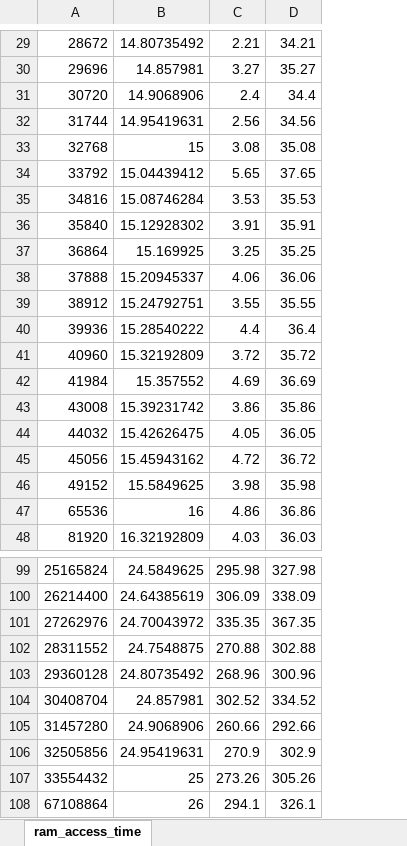
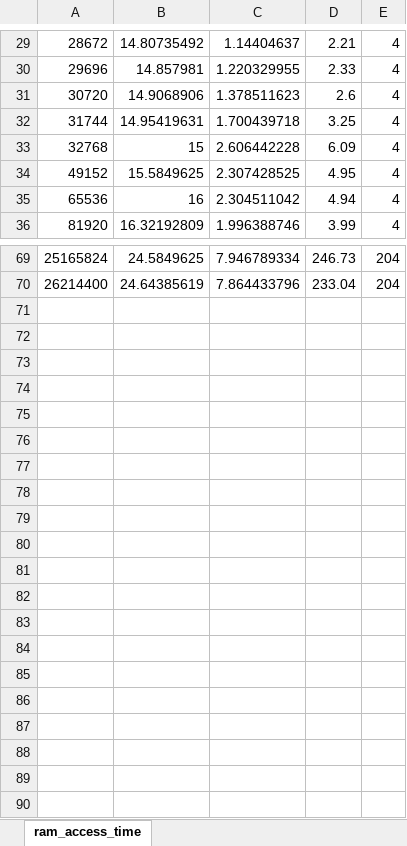
Before and after one commit to guptarohit994/CSE221_project, an Excel workbook: operations/2_memory/ram_access_time/logs/ram_access_time.xlsx, sheet ram_access_time, drawn as a sheet; only a part is shown, gaps mark what is left out; values as stored, in another font and other column widths than the file's, no borders; charts and pictures not drawn; removed rows and columns are numbered as before the commit, all else as after; the diff covers the shown part only; the diff names each change by its address in the sheet, - before the commit and + after, or states it on an @@ line.

Commit message:
Adding new results for ram_access_time
stubbing old results
fixes to makefile

```diff
--- a/operations/2_memory/ram_access_time/logs/ram_access_time.xlsx (sheet ram_access_time)
+++ b/operations/2_memory/ram_access_time/logs/ram_access_time.xlsx (sheet ram_access_time)
-column C, rows 29-33: 2.21 | 3.27 | 2.4 | 2.56 | 3.08; rows 46-48: 3.98 | 4.86 | 4.03; rows 99-100: 295.98 | 306.09
-column D, rows 29-33: 34.21 | 35.27 | 34.4 | 34.56 | 35.08; rows 46-48: 35.98 | 36.86 | 36.03; rows 99-100: 327.98 | 338.09
+column C, rows 29-36: 1.14404637 | 1.220329955 | 1.378511623 | 1.700439718 | 2.606442228 | 2.307428525 | 2.304511042 | 1.996388746; rows 69-70: 7.946789334 | 7.864433796
+column D, rows 29-36: 2.21 | 2.33 | 2.6 | 3.25 | 6.09 | 4.95 | 4.94 | 3.99; rows 69-70: 246.73 | 233.04
+column E, rows 29-36: all 4; rows 69-70: 204 | 204
-row 34: 33792 | 15.04439412 | 5.65 | 37.65
-row 35: 34816 | 15.08746284 | 3.53 | 35.53
-row 36: 35840 | 15.12928302 | 3.91 | 35.91
-row 37: 36864 | 15.169925 | 3.25 | 35.25
-row 38: 37888 | 15.20945337 | 4.06 | 36.06
-row 39: 38912 | 15.24792751 | 3.55 | 35.55
-row 40: 39936 | 15.28540222 | 4.4 | 36.4
-row 41: 40960 | 15.32192809 | 3.72 | 35.72
-row 42: 41984 | 15.357552 | 4.69 | 36.69
-row 43: 43008 | 15.39231742 | 3.86 | 35.86
-row 44: 44032 | 15.42626475 | 4.05 | 36.05
-row 45: 45056 | 15.45943162 | 4.72 | 36.72
-row 101: 27262976 | 24.70043972 | 335.35 | 367.35
-row 102: 28311552 | 24.7548875 | 270.88 | 302.88
-row 103: 29360128 | 24.80735492 | 268.96 | 300.96
-row 104: 30408704 | 24.857981 | 302.52 | 334.52
-row 105: 31457280 | 24.9068906 | 260.66 | 292.66
-row 106: 32505856 | 24.95419631 | 270.9 | 302.9
-row 107: 33554432 | 25 | 273.26 | 305.26
-row 108: 67108864 | 26 | 294.1 | 326.1
```
Also changed, not shown: 1 added row and 19 removed rows elsewhere in this sheet, formulas that keep their value, charts or pictures, 17 other files.
